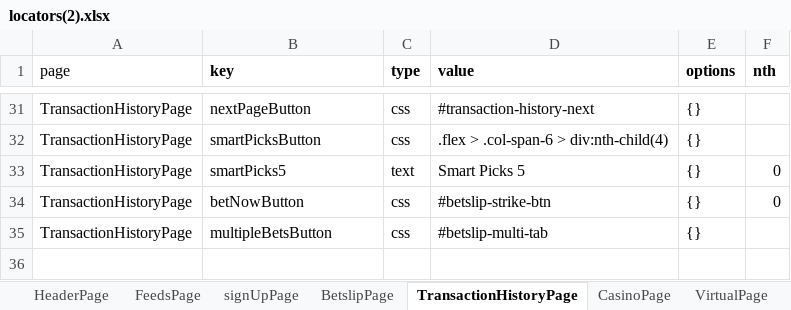
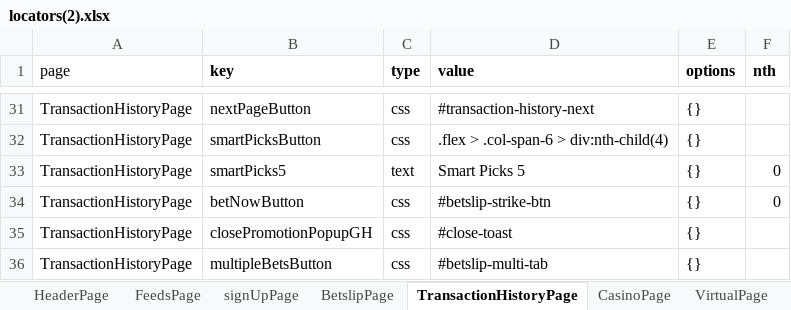
Before and after one commit to betway-don/Betway-Automation, an Excel workbook: src/global/utils/file-utils/locators(2).xlsx, sheet TransactionHistoryPage, drawn as a sheet; only a part is shown, gaps mark what is left out; values as stored, in another font and other column widths than the file's, no borders; the diff names each change by its address in the sheet, - before the commit and + after, or states it on an @@ line.

```diff
--- a/src/global/utils/file-utils/locators(2).xlsx (sheet TransactionHistoryPage)
+++ b/src/global/utils/file-utils/locators(2).xlsx (sheet TransactionHistoryPage)
+row 35: TransactionHistoryPage | closePromotionPopupGH | css | #close-toast | {}
```
Also changed, not shown: sheet BookABetPage, sheet BetsaverPage, 8 other files.
